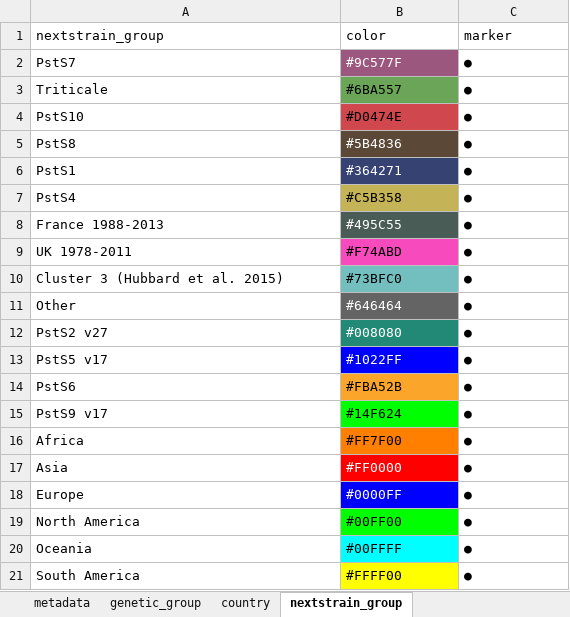
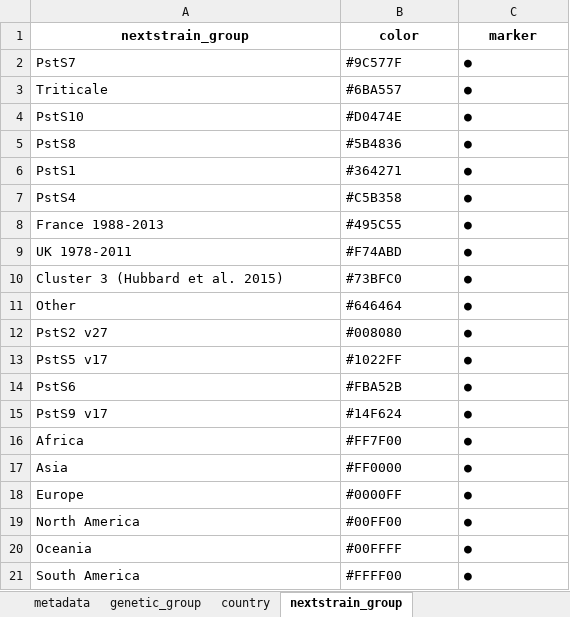
Before and after one commit to SaundersLab/marple, an Excel workbook: resources/pst/pst_sample_metadata.xlsx, sheet nextstrain_group, drawn as a sheet; values as stored, in another font and other column widths than the file's, no borders; the diff names each change by its address in the sheet, - before the commit and + after, or states it on an @@ line.

```diff
--- a/resources/pst/pst_sample_metadata.xlsx (sheet nextstrain_group)
+++ b/resources/pst/pst_sample_metadata.xlsx (sheet nextstrain_group)
@@ A1:C1 bold: off → on, alignment: left → center @@
@@ B2 text colour: #FFFFFF → black, fill: #9C577F → none @@
-B3 fill: #6BA557
+B3 fill: none
-B4 fill: #D0474E
+B4 fill: none
-B5:B6 text colour: #FFFFFF
+B5:B6 text colour: black
-B5 fill: #5B4836
+B5 fill: none
-B6 fill: #364271
+B6 fill: none
-B7 fill: #C5B358
+B7 fill: none
@@ B8 text colour: #FFFFFF → black, fill: #495C55 → none @@
-B9 fill: #F74ABD
+B9 fill: none
-B10 fill: #73BFC0
+B10 fill: none
-B11:B13 text colour: #FFFFFF
+B11:B13 text colour: black
-B11 fill: #646464
+B11 fill: none
-B12 fill: #228977
+B12 fill: none
-B13 fill: #0000FF
+B13 fill: none
-B14 fill: #FBA52B
+B14 fill: none
-B15 fill: #00FF00
+B15 fill: none
-B16 fill: #FF7F00
+B16 fill: none
-B17:B18 text colour: #FFFFFF
+B17:B18 text colour: black
-B17 fill: #FF0000
+B17 fill: none
-B18 fill: #0000FF
+B18 fill: none
-B19 fill: #00FF00
+B19 fill: none
-B20 fill: #00FFFF
+B20 fill: none
-B21 fill: #FFFF00
+B21 fill: none
```
Also changed, not shown: sheet metadata, sheet country, sheet genetic_group, resources/fungicide_metadata.xlsx, 7 other files.
